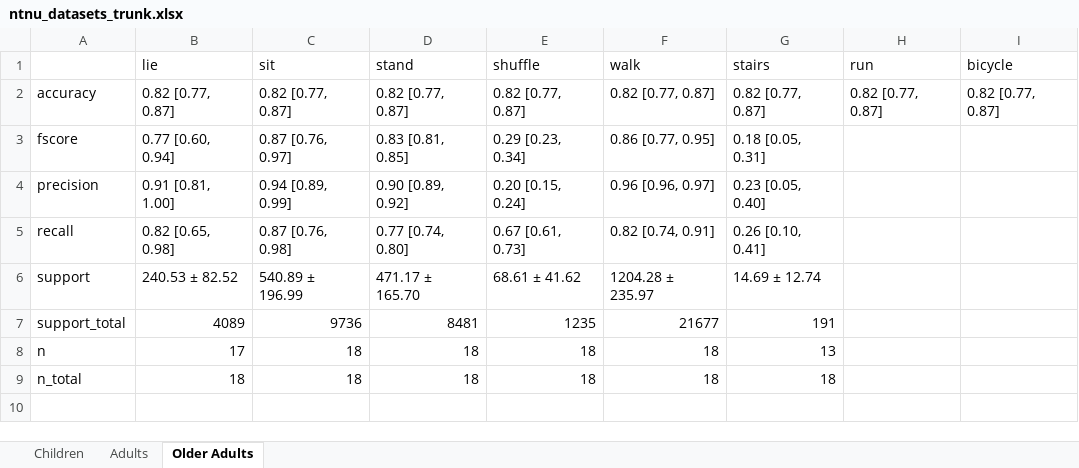
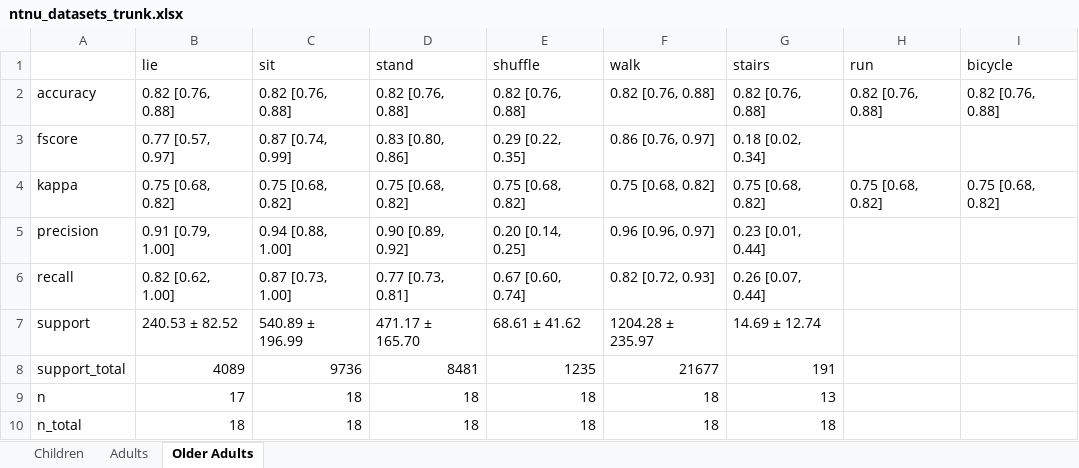
Before and after one commit to actimotus/actimotus-validation, an Excel workbook: results/ntnu_datasets_trunk.xlsx, sheet Older Adults, drawn as a sheet; values as stored, in another font and other column widths than the file's, no borders; addresses are those after the commit; the diff names each change by its address in the sheet, - before the commit and + after, or states it on an @@ line.

```diff
--- a/results/ntnu_datasets_trunk.xlsx (sheet Older Adults)
+++ b/results/ntnu_datasets_trunk.xlsx (sheet Older Adults)
-B2 (lie): 0.82 [0.77, 0.87]
+B2 (lie): 0.82 [0.76, 0.88]
-C2 (sit): 0.82 [0.77, 0.87]
+C2 (sit): 0.82 [0.76, 0.88]
-D2 (stand): 0.82 [0.77, 0.87]
+D2 (stand): 0.82 [0.76, 0.88]
-E2 (shuffle): 0.82 [0.77, 0.87]
+E2 (shuffle): 0.82 [0.76, 0.88]
-F2 (walk): 0.82 [0.77, 0.87]
+F2 (walk): 0.82 [0.76, 0.88]
-G2 (stairs): 0.82 [0.77, 0.87]
+G2 (stairs): 0.82 [0.76, 0.88]
-H2 (run): 0.82 [0.77, 0.87]
+H2 (run): 0.82 [0.76, 0.88]
-I2 (bicycle): 0.82 [0.77, 0.87]
+I2 (bicycle): 0.82 [0.76, 0.88]
-B3 (lie): 0.77 [0.60, 0.94]
+B3 (lie): 0.77 [0.57, 0.97]
-C3 (sit): 0.87 [0.76, 0.97]
+C3 (sit): 0.87 [0.74, 0.99]
-D3 (stand): 0.83 [0.81, 0.85]
+D3 (stand): 0.83 [0.80, 0.86]
-E3 (shuffle): 0.29 [0.23, 0.34]
+E3 (shuffle): 0.29 [0.22, 0.35]
-F3 (walk): 0.86 [0.77, 0.95]
+F3 (walk): 0.86 [0.76, 0.97]
-G3 (stairs): 0.18 [0.05, 0.31]
+G3 (stairs): 0.18 [0.02, 0.34]
+row 4: kappa | 0.75 [0.68, 0.82] | 0.75 [0.68, 0.82] | 0.75 [0.68, 0.82] | 0.75 [0.68, 0.82] | 0.75 [0.68, 0.82] | 0.75 [0.68, 0.82] | 0.75 [0.68, 0.82] | 0.75 [0.68, 0.82]
-B5 (lie): 0.91 [0.81, 1.00]
+B5 (lie): 0.91 [0.79, 1.00]
-C5 (sit): 0.94 [0.89, 0.99]
+C5 (sit): 0.94 [0.88, 1.00]
-E5 (shuffle): 0.20 [0.15, 0.24]
+E5 (shuffle): 0.20 [0.14, 0.25]
-G5 (stairs): 0.23 [0.05, 0.40]
+G5 (stairs): 0.23 [0.01, 0.44]
-B6 (lie): 0.82 [0.65, 0.98]
+B6 (lie): 0.82 [0.62, 1.00]
-C6 (sit): 0.87 [0.76, 0.98]
+C6 (sit): 0.87 [0.73, 1.00]
-D6 (stand): 0.77 [0.74, 0.80]
+D6 (stand): 0.77 [0.73, 0.81]
-E6 (shuffle): 0.67 [0.61, 0.73]
+E6 (shuffle): 0.67 [0.60, 0.74]
-F6 (walk): 0.82 [0.74, 0.91]
+F6 (walk): 0.82 [0.72, 0.93]
-G6 (stairs): 0.26 [0.10, 0.41]
+G6 (stairs): 0.26 [0.07, 0.44]
```
Also changed, not shown: sheet Adults, sheet Children, results/lendt_adults.xlsx, results/lendt_adults_fused.xlsx, 22 other files.
